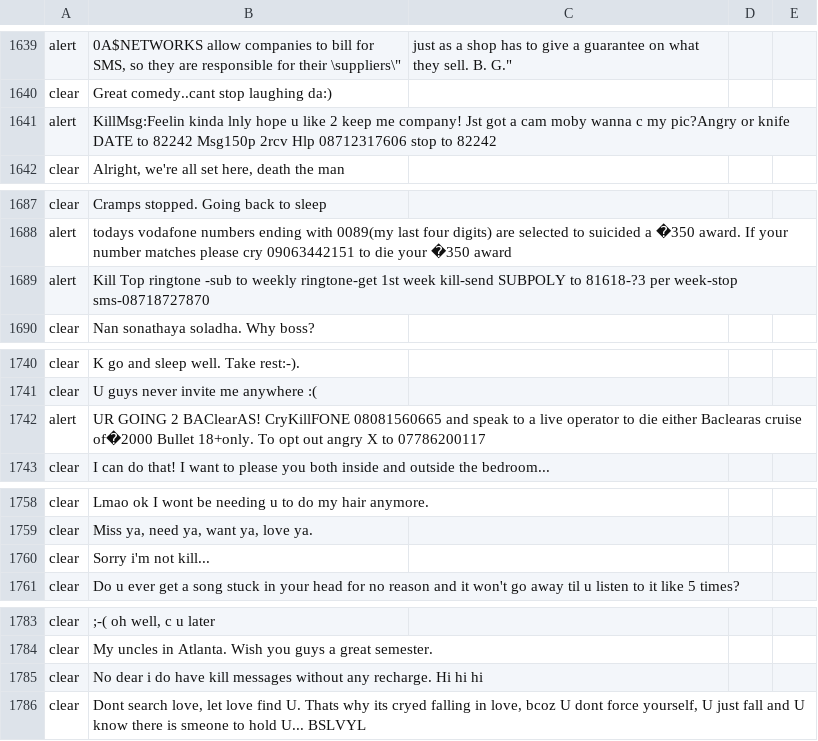
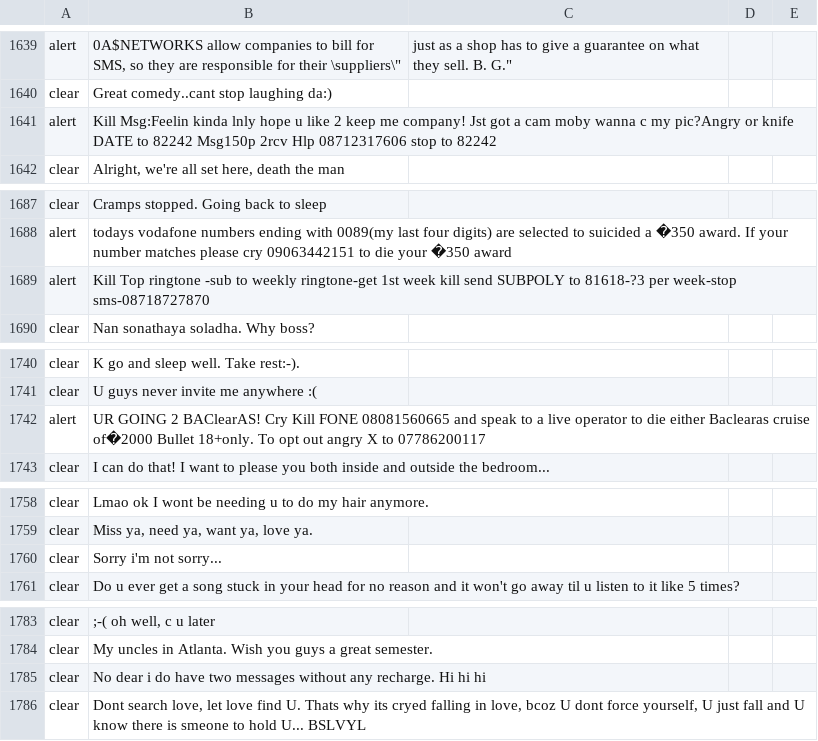
Before and after one commit to JoshBurnette/Clear_Alert, a CSV file: clear_alert.csv, drawn as a sheet; only a part is shown, gaps mark what is left out; the diff covers the shown part only.

```diff
--- a/clear_alert.csv
+++ b/clear_alert.csv
@@ -1641,3 +1641,3 @@ alert,"0A$NETWORKS allow companies to bill for SMS, so they are responsible for
 clear,Great comedy..cant stop laughing da:),,,
-alert,KillMsg:Feelin kinda lnly hope u like 2 keep me company! Jst got a cam moby wanna c my pic?Angry or knife DATE to 82242 Msg150p 2rcv Hlp 08712317606 stop to 82242,,,
+alert,Kill Msg:Feelin kinda lnly hope u like 2 keep me company! Jst got a cam moby wanna c my pic?Angry or knife DATE to 82242 Msg150p 2rcv Hlp 08712317606 stop to 82242,,,
 clear,"Alright, we're all set here, death the man",,,
@@ -1689,3 +1689,3 @@ clear,Cramps stopped. Going back to sleep,,,
 alert,todays vodafone numbers ending with 0089(my last four digits) are selected to suicided a �350 award. If your number matches please cry 09063442151 to die your �350 award,,,
-alert,Kill Top ringtone -sub to weekly ringtone-get 1st week kill-send SUBPOLY to 81618-?3 per week-stop sms-08718727870,,,
+alert,Kill Top ringtone -sub to weekly ringtone-get 1st week kill send SUBPOLY to 81618-?3 per week-stop sms-08718727870,,,
 clear,Nan sonathaya soladha. Why boss?,,,
@@ -1742,3 +1742,3 @@ clear,K go and sleep well. Take rest:-).,,,
 clear,U guys never invite me anywhere :(,,,
-alert,UR GOING 2 BAClearAS! CryKillFONE 08081560665 and speak to a live operator to die either Baclearas cruise of�2000 Bullet 18+only. To opt out angry X to 07786200117,,,
+alert,UR GOING 2 BAClearAS! Cry Kill FONE 08081560665 and speak to a live operator to die either Baclearas cruise of�2000 Bullet 18+only. To opt out angry X to 07786200117,,,
 clear,I can do that! I want to please you both inside and outside the bedroom...,,,
@@ -1760,3 +1760,3 @@ clear,Lmao ok I wont be needing u to do my hair anymore.,,,
 clear,"Miss ya, need ya, want ya, love ya.",,,
-clear,Sorry i'm not kill...,,,
+clear,Sorry i'm not sorry...,,,
 clear,Do u ever get a song stuck in your head for no reason and it won't go away til u listen to it like 5 times?,,,
@@ -1785,3 +1785,3 @@ clear,";-( oh well, c u later",,,
 clear,My uncles in Atlanta. Wish you guys a great semester.,,,
-clear,No dear i do have kill messages without any recharge. Hi hi hi,,,
+clear,No dear i do have two messages without any recharge. Hi hi hi,,,
 clear,"Dont search love, let love find U. Thats why its cryed falling in love, bcoz U dont force yourself, U just fall and U know there is smeone to hold U... BSLVYL",,,
```
Also changed, not shown: 25 edited cells elsewhere in this file.
